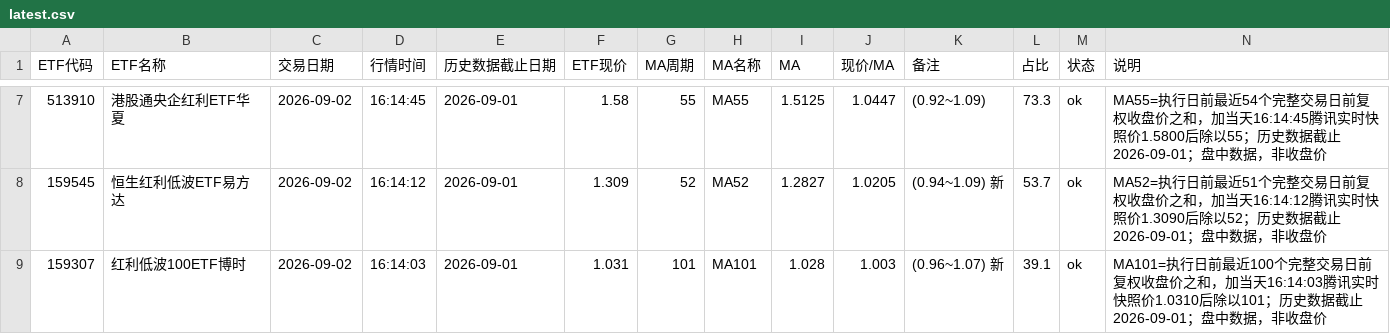
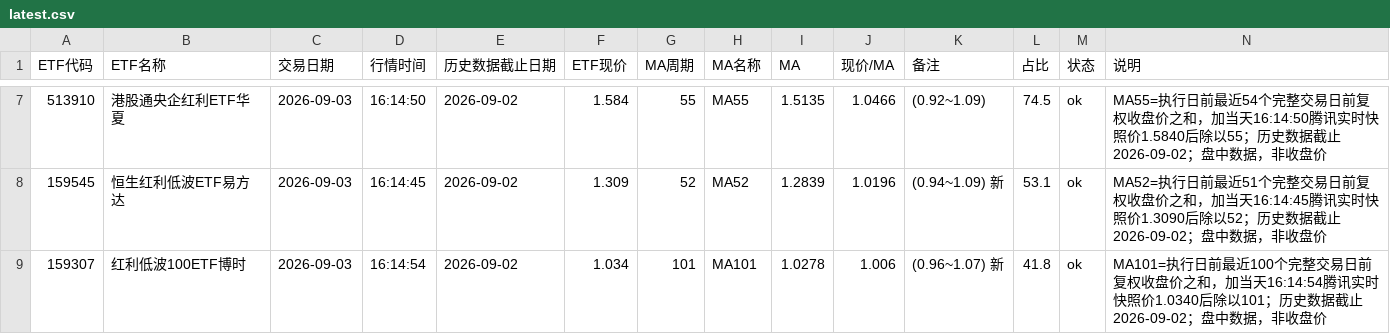
Before and after one commit to HarryLI999/etf-ma120-monitor, a CSV file: data/latest.csv, drawn as a sheet; only a part is shown, gaps mark what is left out; the diff covers the shown part only.

```diff
--- a/data/latest.csv
+++ b/data/latest.csv
@@ -7,3 +7,3 @@
-513910,港股通央企红利ETF华夏,2026-09-02,16:14:45,2026-09-01,1.58,55,MA55,1.5125,1.0447,(0.92~1.09),73.3,ok,MA55=执行日前最近54个完整交易日前复权收盘价之和，加当天16:14:45腾讯实时快照价1.5800后除以55；历史数据截止2026-09-01；盘中数据，非收盘价
-159545,恒生红利低波ETF易方达,2026-09-02,16:14:12,2026-09-01,1.309,52,MA52,1.2827,1.0205,(0.94~1.09) 新,53.7,ok,MA52=执行日前最近51个完整交易日前复权收盘价之和，加当天16:14:12腾讯实时快照价1.3090后除以52；历史数据截止2026-09-01；盘中数据，非收盘价
-159307,红利低波100ETF博时,2026-09-02,16:14:03,2026-09-01,1.031,101,MA101,1.028,1.003,(0.96~1.07) 新,39.1,ok,MA101=执行日前最近100个完整交易日前复权收盘价之和，加当天16:14:03腾讯实时快照价1.0310后除以101；历史数据截止2026-09-01；盘中数据，非收盘价
+513910,港股通央企红利ETF华夏,2026-09-03,16:14:50,2026-09-02,1.584,55,MA55,1.5135,1.0466,(0.92~1.09),74.5,ok,MA55=执行日前最近54个完整交易日前复权收盘价之和，加当天16:14:50腾讯实时快照价1.5840后除以55；历史数据截止2026-09-02；盘中数据，非收盘价
+159545,恒生红利低波ETF易方达,2026-09-03,16:14:45,2026-09-02,1.309,52,MA52,1.2839,1.0196,(0.94~1.09) 新,53.1,ok,MA52=执行日前最近51个完整交易日前复权收盘价之和，加当天16:14:45腾讯实时快照价1.3090后除以52；历史数据截止2026-09-02；盘中数据，非收盘价
+159307,红利低波100ETF博时,2026-09-03,16:14:54,2026-09-02,1.034,101,MA101,1.0278,1.006,(0.96~1.07) 新,41.8,ok,MA101=执行日前最近100个完整交易日前复权收盘价之和，加当天16:14:54腾讯实时快照价1.0340后除以101；历史数据截止2026-09-02；盘中数据，非收盘价
```
Also changed, not shown: 38 edited cells elsewhere in this file, 1 other file.
